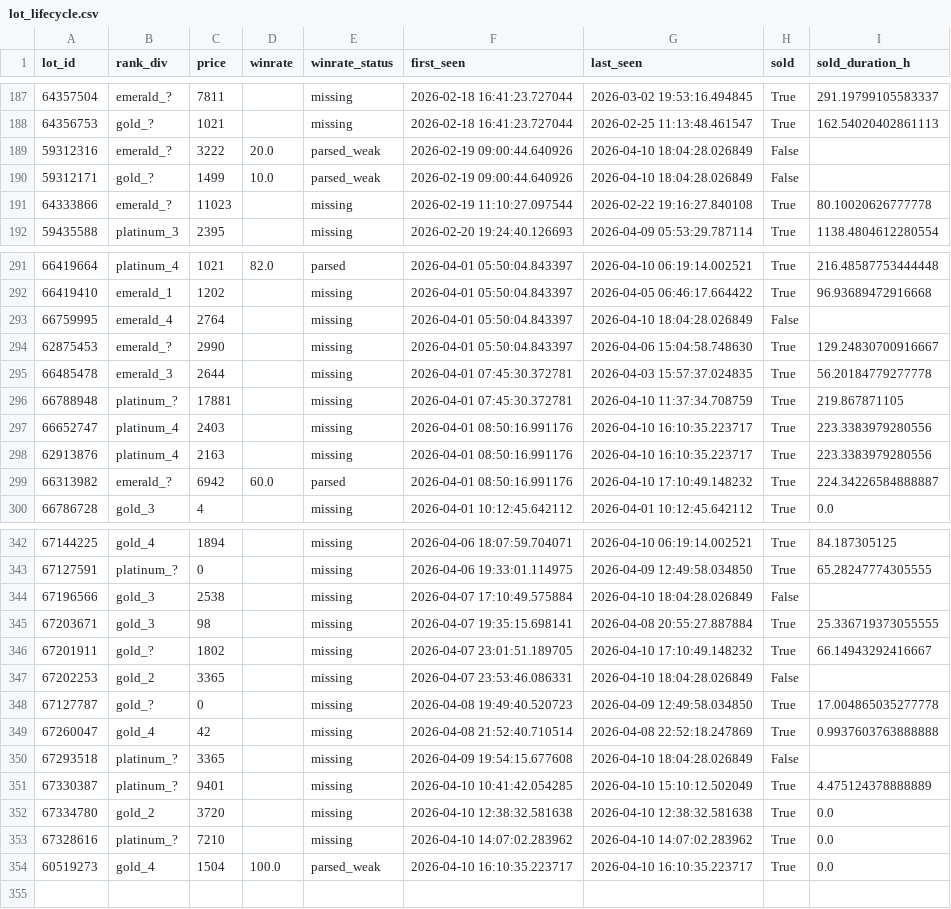
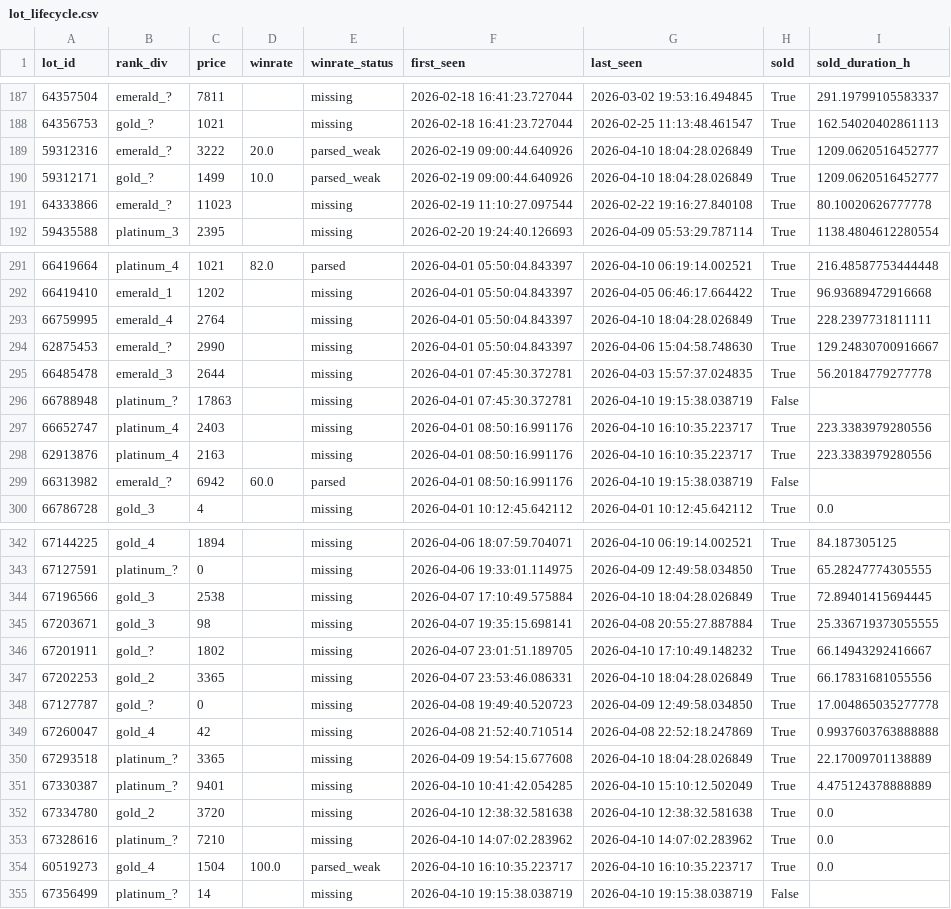
Before and after one commit to bel1k66/funpay-tracker, a CSV file: lot_lifecycle.csv, drawn as a sheet; only a part is shown, gaps mark what is left out; the diff covers the shown part only.

```diff
--- a/lot_lifecycle.csv
+++ b/lot_lifecycle.csv
@@ -188,4 +188,4 @@ lot_id,rank_div,price,winrate,winrate_status,first_seen,last_seen,sold,sold_dura
 64356753,gold_?,1021,,missing,2026-02-18 16:41:23.727044,2026-02-25 11:13:48.461547,True,162.54020402861113
-59312316,emerald_?,3222,20.0,parsed_weak,2026-02-19 09:00:44.640926,2026-04-10 18:04:28.026849,False,
-59312171,gold_?,1499,10.0,parsed_weak,2026-02-19 09:00:44.640926,2026-04-10 18:04:28.026849,False,
+59312316,emerald_?,3222,20.0,parsed_weak,2026-02-19 09:00:44.640926,2026-04-10 18:04:28.026849,True,1209.0620516452777
+59312171,gold_?,1499,10.0,parsed_weak,2026-02-19 09:00:44.640926,2026-04-10 18:04:28.026849,True,1209.0620516452777
 64333866,emerald_?,11023,,missing,2026-02-19 11:10:27.097544,2026-02-22 19:16:27.840108,True,80.10020626777778
@@ -292,9 +292,9 @@ lot_id,rank_div,price,winrate,winrate_status,first_seen,last_seen,sold,sold_dura
 66419410,emerald_1,1202,,missing,2026-04-01 05:50:04.843397,2026-04-05 06:46:17.664422,True,96.93689472916668
-66759995,emerald_4,2764,,missing,2026-04-01 05:50:04.843397,2026-04-10 18:04:28.026849,False,
+66759995,emerald_4,2764,,missing,2026-04-01 05:50:04.843397,2026-04-10 18:04:28.026849,True,228.2397731811111
 62875453,emerald_?,2990,,missing,2026-04-01 05:50:04.843397,2026-04-06 15:04:58.748630,True,129.24830700916667
 66485478,emerald_3,2644,,missing,2026-04-01 07:45:30.372781,2026-04-03 15:57:37.024835,True,56.20184779277778
-66788948,platinum_?,17881,,missing,2026-04-01 07:45:30.372781,2026-04-10 11:37:34.708759,True,219.867871105
+66788948,platinum_?,17863,,missing,2026-04-01 07:45:30.372781,2026-04-10 19:15:38.038719,False,
 66652747,platinum_4,2403,,missing,2026-04-01 08:50:16.991176,2026-04-10 16:10:35.223717,True,223.3383979280556
 62913876,platinum_4,2163,,missing,2026-04-01 08:50:16.991176,2026-04-10 16:10:35.223717,True,223.3383979280556
-66313982,emerald_?,6942,60.0,parsed,2026-04-01 08:50:16.991176,2026-04-10 17:10:49.148232,True,224.34226584888887
+66313982,emerald_?,6942,60.0,parsed,2026-04-01 08:50:16.991176,2026-04-10 19:15:38.038719,False,
 66786728,gold_3,4,,missing,2026-04-01 10:12:45.642112,2026-04-01 10:12:45.642112,True,0.0
@@ -343,9 +343,9 @@ lot_id,rank_div,price,winrate,winrate_status,first_seen,last_seen,sold,sold_dura
 67127591,platinum_?,0,,missing,2026-04-06 19:33:01.114975,2026-04-09 12:49:58.034850,True,65.28247774305555
-67196566,gold_3,2538,,missing,2026-04-07 17:10:49.575884,2026-04-10 18:04:28.026849,False,
+67196566,gold_3,2538,,missing,2026-04-07 17:10:49.575884,2026-04-10 18:04:28.026849,True,72.89401415694445
 67203671,gold_3,98,,missing,2026-04-07 19:35:15.698141,2026-04-08 20:55:27.887884,True,25.336719373055555
 67201911,gold_?,1802,,missing,2026-04-07 23:01:51.189705,2026-04-10 17:10:49.148232,True,66.14943292416667
-67202253,gold_2,3365,,missing,2026-04-07 23:53:46.086331,2026-04-10 18:04:28.026849,False,
+67202253,gold_2,3365,,missing,2026-04-07 23:53:46.086331,2026-04-10 18:04:28.026849,True,66.17831681055556
 67127787,gold_?,0,,missing,2026-04-08 19:49:40.520723,2026-04-09 12:49:58.034850,True,17.004865035277778
 67260047,gold_4,42,,missing,2026-04-08 21:52:40.710514,2026-04-08 22:52:18.247869,True,0.9937603763888888
-67293518,platinum_?,3365,,missing,2026-04-09 19:54:15.677608,2026-04-10 18:04:28.026849,False,
+67293518,platinum_?,3365,,missing,2026-04-09 19:54:15.677608,2026-04-10 18:04:28.026849,True,22.17009701138889
 67330387,platinum_?,9401,,missing,2026-04-10 10:41:42.054285,2026-04-10 15:10:12.502049,True,4.475124378888889
@@ -354 +354,2 @@ lot_id,rank_div,price,winrate,winrate_status,first_seen,last_seen,sold,sold_dura
 60519273,gold_4,1504,100.0,parsed_weak,2026-04-10 16:10:35.223717,2026-04-10 16:10:35.223717,True,0.0
+67356499,platinum_?,14,,missing,2026-04-10 19:15:38.038719,2026-04-10 19:15:38.038719,False,
```
Also changed, not shown: 28 edited cells elsewhere in this file.
